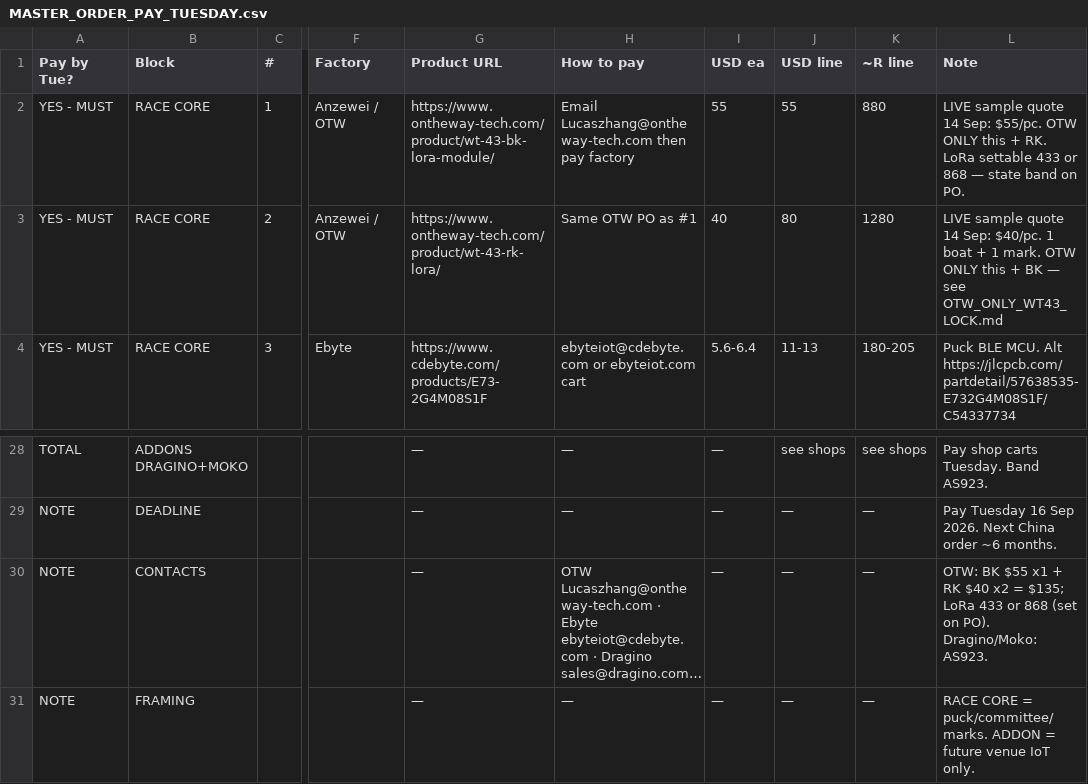
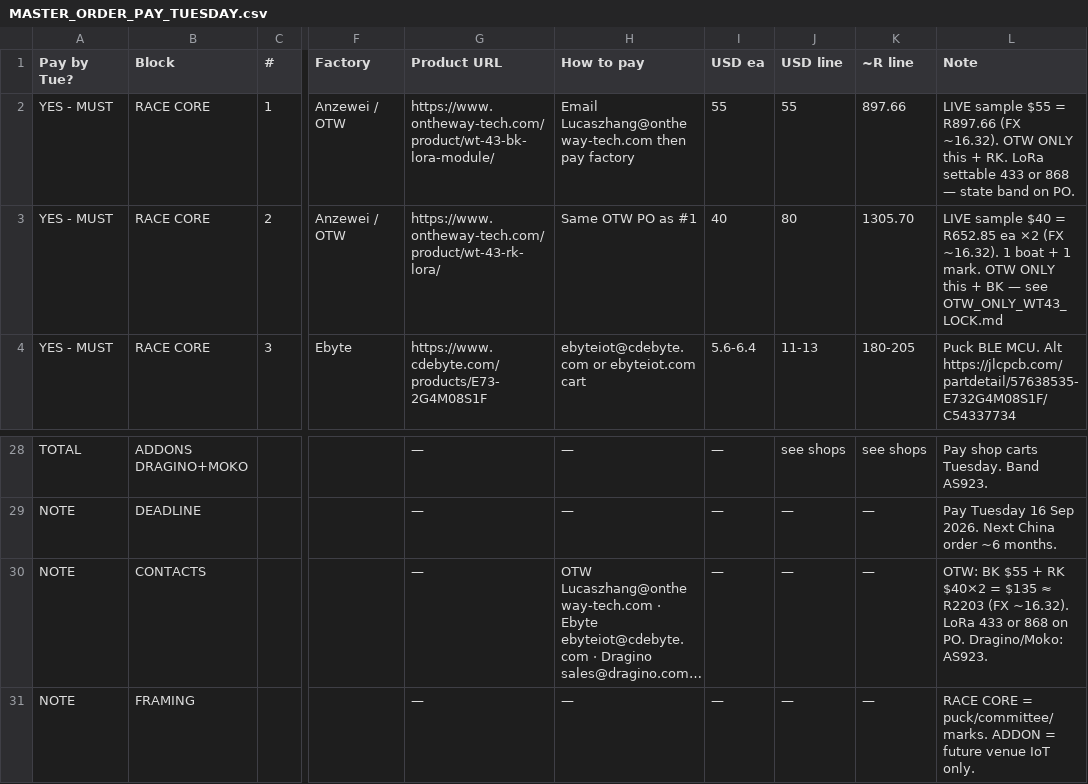
Before and after one commit to kevinweaving-ship-it/Cursor-Websites, a CSV file: boat-puck/MASTER_ORDER_PAY_TUESDAY.csv, drawn as a sheet; only a part is shown, gaps mark what is left out; long unchanged cells end in …; the diff names each change by its address in the sheet, - before the commit and + after, or states it on an @@ line.

```diff
--- a/boat-puck/MASTER_ORDER_PAY_TUESDAY.csv
+++ b/boat-puck/MASTER_ORDER_PAY_TUESDAY.csv
-K2 (~R line): 880
+K2 (~R line): 897.66
-L2 (Note): LIVE sample quote 14 Sep: $55/pc. OTW ONLY…
+L2 (Note): LIVE sample $55 = R897.66 (FX ~16.32). OTW ONLY…
-K3 (~R line): 1280
+K3 (~R line): 1305.70
-L3 (Note): LIVE sample quote 14 Sep: $40/pc. 1 boat…
+L3 (Note): LIVE sample $40 = R652.85 ea ×2 (FX ~16.32). 1 boat…
-L30 (Note): …BK $55 x1 + RK $40 x2 = $135; LoRa 433 or 868 (set on PO). Dragino/Moko: AS923.
+L30 (Note): …BK $55 + RK $40×2 = $135 ≈ R2203 (FX ~16.32). LoRa 433 or 868 on PO. Dragino/Moko: AS923.
```
Also changed, not shown: boat-puck/FACTORY_CONTACTS_PAY_TUESDAY.csv, boat-puck/FACTORY_CONTACTS_PAY_TUESDAY.tsv, 4 other files.
